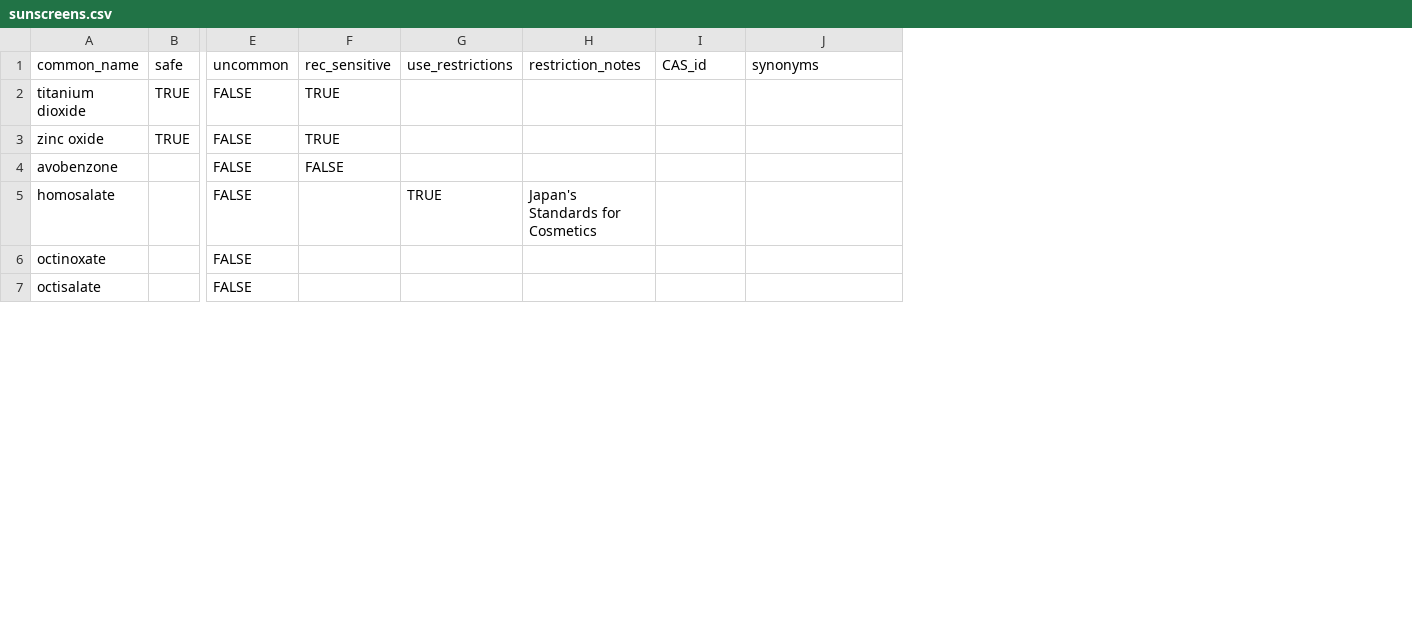
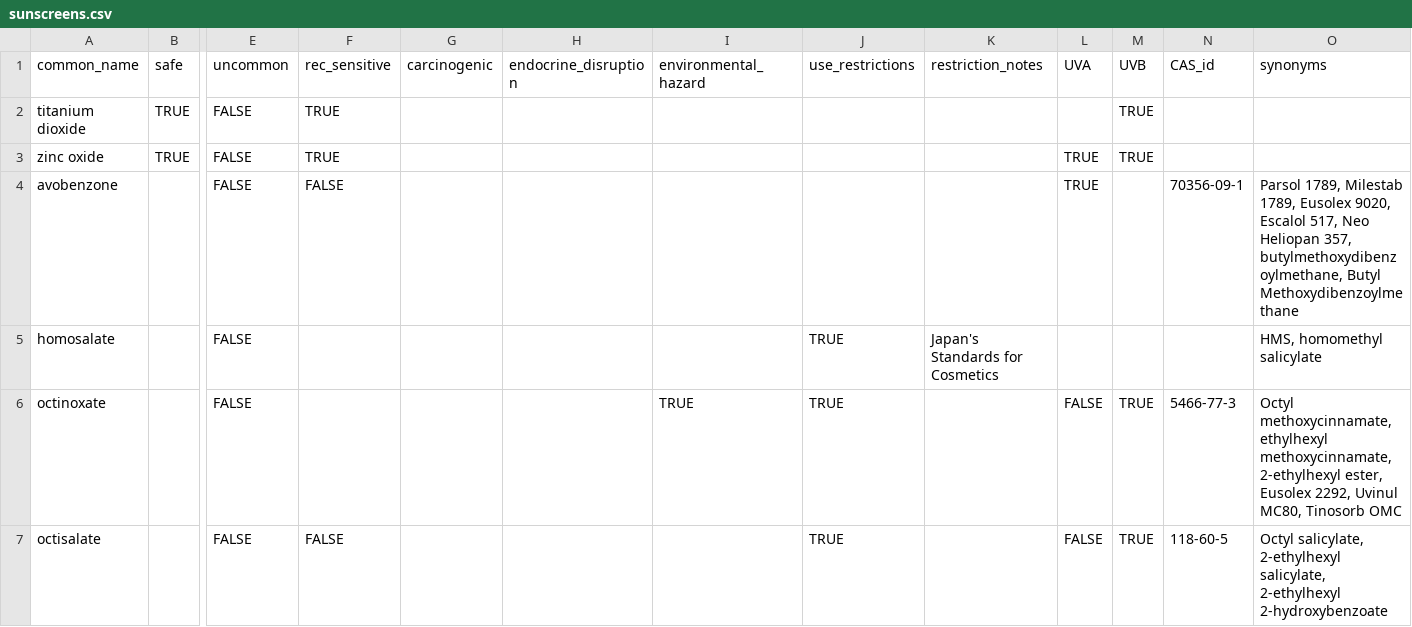
Before and after one commit to florating/skincare-routine-helper, a CSV file: data/ingredient_tags/types/sunscreens.csv, drawn as a sheet; only a part is shown, gaps mark what is left out; addresses are those after the commit; the diff covers the shown part only; the diff names each change by its address in the sheet, - before the commit and + after, or states it on an @@ line.

Commit message:
Add ingreds, prods; update .py files and cats

```diff
--- a/data/ingredient_tags/types/sunscreens.csv
+++ b/data/ingredient_tags/types/sunscreens.csv
+column G (carcinogenic), empty
+column H (endocrine_disruption), empty
+column I (environmental_hazard), row 6: TRUE
+column L (UVA), rows 3-7: TRUE | TRUE |  | FALSE | FALSE
+column M (UVB), rows 2-7: TRUE | TRUE |  |  | TRUE | TRUE
-N4 (CAS_id): (empty)
+N4 (CAS_id): 70356-09-1
-O4 (synonyms): (empty)
+O4 (synonyms): Parsol 1789, Milestab 1789, Eusolex 9020, Escalol 517, Neo Heliopan 357, butylmethoxydibenzoylmethane, Butyl Methoxydibenzoylmethane
-O5 (synonyms): (empty)
+O5 (synonyms): HMS, homomethyl salicylate
-J6:J7 (use_restrictions): (empty)
+J6:J7 (use_restrictions): TRUE
-N6 (CAS_id): (empty)
+N6 (CAS_id): 5466-77-3
-O6 (synonyms): (empty)
+O6 (synonyms): Octyl methoxycinnamate, ethylhexyl methoxycinnamate, 2-ethylhexyl ester, Eusolex 2292, Uvinul MC80, Tinosorb OMC
-F7 (rec_sensitive): (empty)
+F7 (rec_sensitive): FALSE
-N7 (CAS_id): (empty)
+N7 (CAS_id): 118-60-5
-O7 (synonyms): (empty)
+O7 (synonyms): Octyl salicylate, 2-ethylhexyl salicylate, 2-ethylhexyl 2-hydroxybenzoate
```
Also changed, not shown: 3 added rows and 15 edited cells elsewhere in this file, data/models/model_categories.csv, 11 other files.
